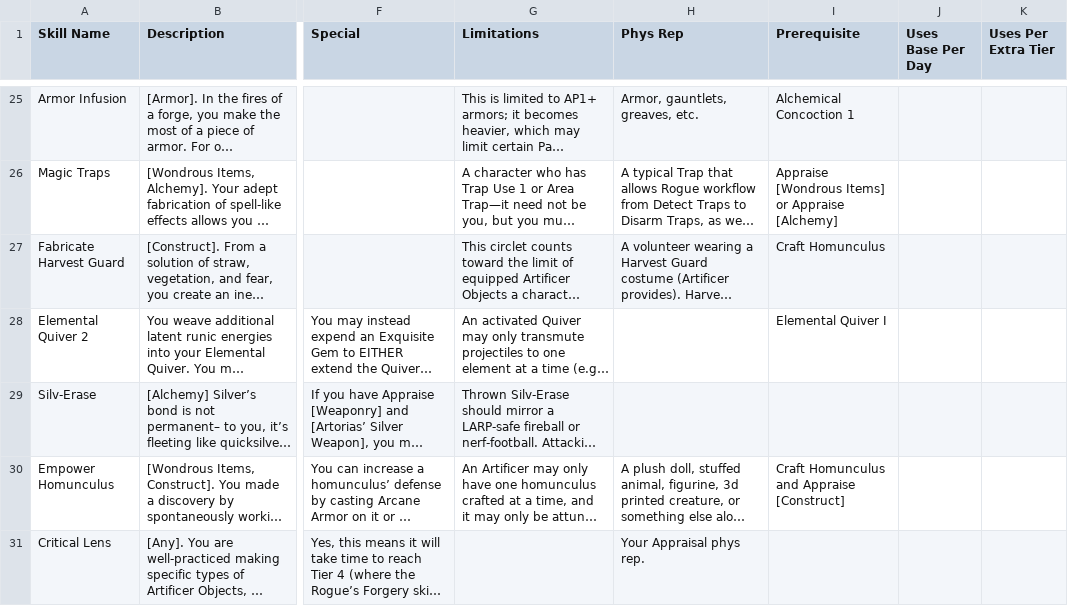
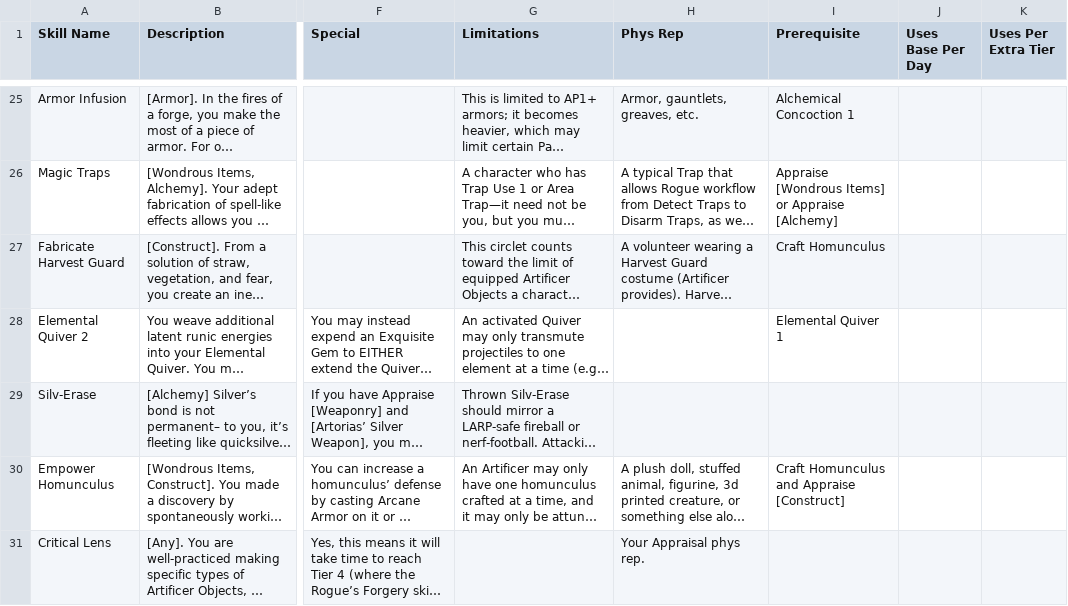
Before and after one commit to novannabella/larp-adventures-character-sheet_v2, a CSV file: larp_skills.csv, drawn as a sheet; only a part is shown, gaps mark what is left out; long unchanged cells end in …; the diff names each change by its address in the sheet, - before the commit and + after, or states it on an @@ line.

Commit message:
Add files via upload

```diff
--- a/larp_skills.csv
+++ b/larp_skills.csv
-I28 (Prerequisite): Elemental Quiver I
+I28 (Prerequisite): Elemental Quiver 1
```
